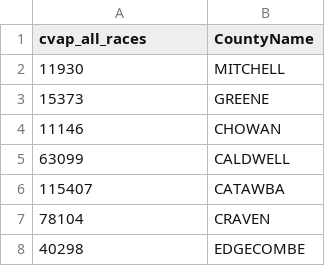
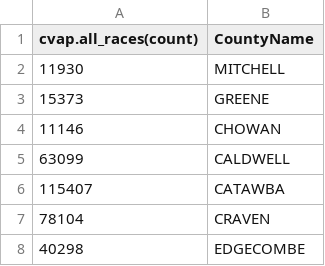
Before and after one commit to mookerji/nc-2020-dat, a CSV file: data/cvap2020_all_races.csv, drawn as a sheet; only a part is shown.

Commit message:
Data updates

```diff
--- a/data/cvap2020_all_races.csv
+++ b/data/cvap2020_all_races.csv
@@ -1,2 +1,2 @@
-cvap_all_races,CountyName
+cvap.all_races(count),CountyName
 11930,MITCHELL
```
Also changed, not shown: 48 other files.
